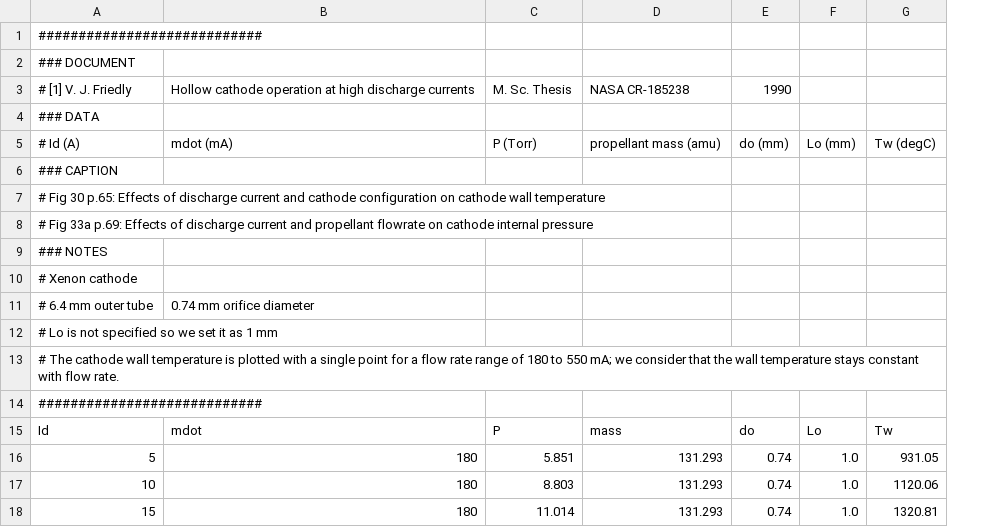
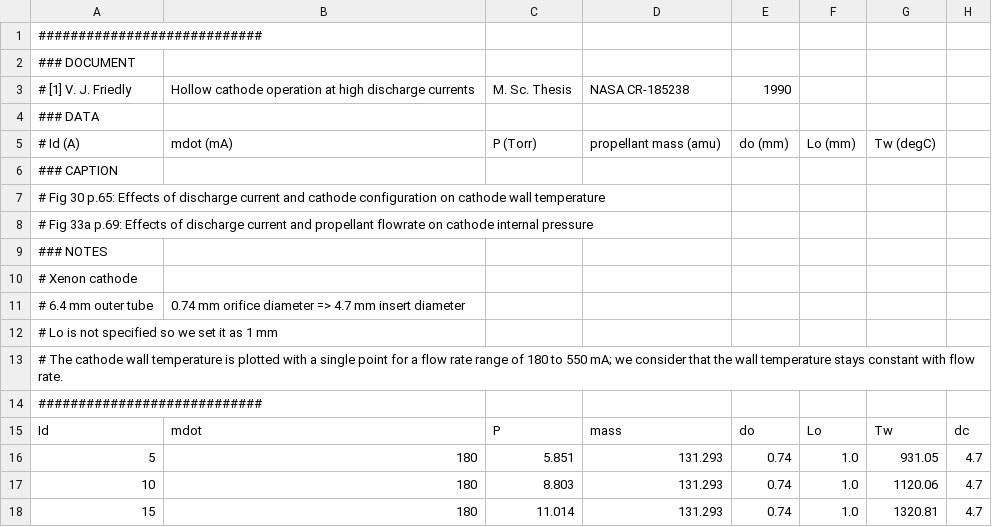
Before and after one commit to eppdyl/cathode-database, a CSV file: lewis/friedly/P_vs_Id_mdot.csv, drawn as a sheet; only a part is shown; the diff names each change by its address in the sheet, - before the commit and + after, or states it on an @@ line.

```diff
--- a/lewis/friedly/P_vs_Id_mdot.csv
+++ b/lewis/friedly/P_vs_Id_mdot.csv
+column H, rows 15-18: dc | 4.7 | 4.7 | 4.7
-B11: 0.74 mm orifice diameter
+B11: 0.74 mm orifice diameter => 4.7 mm insert diameter
```
Also changed, not shown: jpl/nstar/discharge/P_vs_Id_mdot.csv, lewis/salhi/P_vs_Id_mdot.csv, 6 other files.
